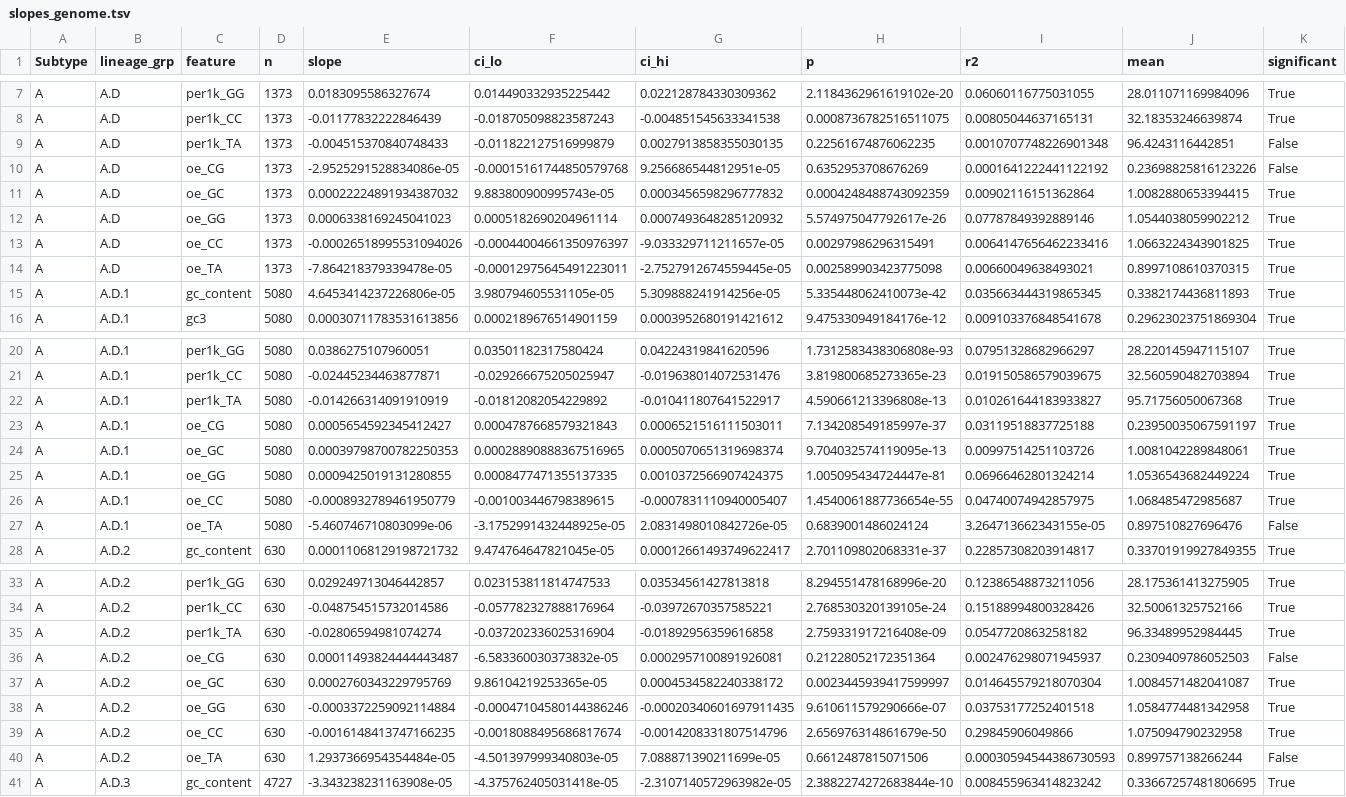
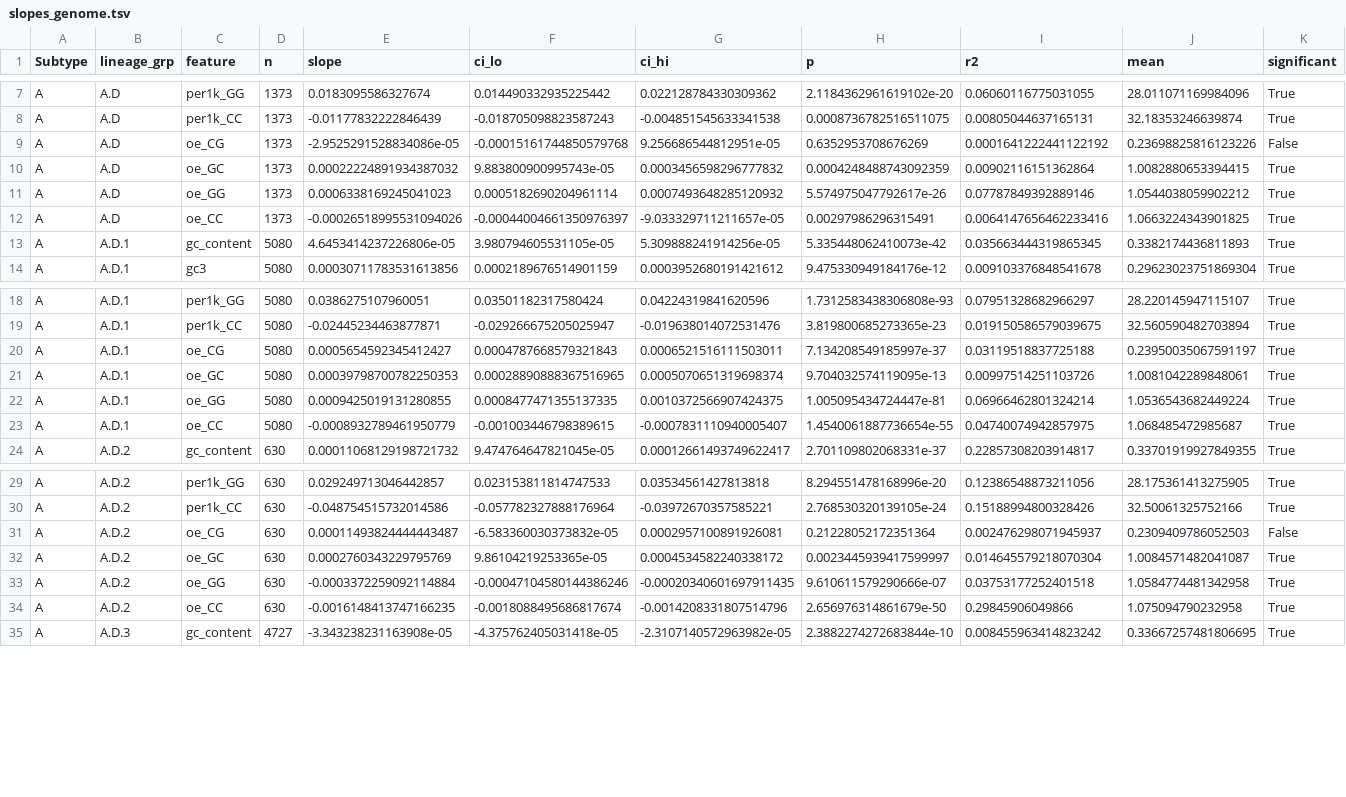
Before and after one commit to Wlimni/RSV, a TSV file: results/slopes_genome.tsv, drawn as a sheet; only a part is shown, gaps mark what is left out; the diff covers the shown part only.

Commit message:
Revise the figures per review, and correct an overstated subtype claim
fig1: added the p value next to slope and R2. The paper shows R2 only,
with P values in a supplementary table, because all 12 of its lineages
were significant; ours are mixed, so which reach significance is part of
the result. Seven of nine do; A.D (p = 0.24) and A.D.4 (p = 0.079) do
not, and those are the two with near-zero slopes.

fig2: RSV-B now uses the project's red rather than a second blue ramp,
so the subtype palette is consistent across every figure.

fig3, fig4: dropped UpA. The source paper uses only CpG, GpC, GpG and
CpC, and UpA was never more than exploratory here. Removed it from the
analysis feature lists and notebook tables too, so figures and tables
agree.

fig6: now covers all ten genes, normalised per 1,000 nt so genes of
different length are comparable, with per-gene Mann-Whitney tests and
Cliff's delta written to results/gene_cpg_subtype_test.tsv.

That last change corrects a claim. The notebook, the textbook and the
progress report all said N and L behave identically between subtypes,
so the difference was not a general A-versus-B effect. Across all ten
genes that is wrong: CpG differs between subtypes in every gene and in
both directions (B higher in NS1, NS2, P, M; A higher in N, SH, G, F,
M2, L). What singles NS1 and NS2 out is the size of the gap, 12.3x and
7.4x against 2.18x for the next largest, and that they alone reach an
absolute floor, with 84.8% of RSV-A genomes carrying no CpG anywhere in
NS1. Every gene returns p < 1e-300 at this sample size, so p cannot
discriminate and the figure reports fold change instead.

Also gitignored Office lock files; one had been committed by accident.

```diff
--- a/results/slopes_genome.tsv
+++ b/results/slopes_genome.tsv
@@ -8,3 +8,2 @@ A	A.D	per1k_GG	1373	0.0183095586327674	0.014490332935225442	0.022128784330309362
 A	A.D	per1k_CC	1373	-0.01177832222846439	-0.018705098823587243	-0.004851545633341538	0.0008736782516511075	0.00805044637165131	32.18353246639874	True
-A	A.D	per1k_TA	1373	-0.004515370840748433	-0.011822127516999879	0.0027913858355030135	0.22561674876062235	0.0010707748226901348	96.4243116442851	False
 A	A.D	oe_CG	1373	-2.9525291528834086e-05	-0.00015161744850579768	9.256686544812951e-05	0.6352953708676269	0.0001641222441122192	0.23698825816123226	False
@@ -13,3 +12,2 @@ A	A.D	oe_GG	1373	0.0006338169245041023	0.0005182690204961114	0.00074936482851209
 A	A.D	oe_CC	1373	-0.00026518995531094026	-0.00044004661350976397	-9.033329711211657e-05	0.00297986296315491	0.0064147656462233416	1.0663224343901825	True
-A	A.D	oe_TA	1373	-7.864218379339478e-05	-0.00012975645491223011	-2.7527912674559445e-05	0.002589903423775098	0.00660049638493021	0.8997108610370315	True
 A	A.D.1	gc_content	5080	4.6453414237226806e-05	3.980794605531105e-05	5.309888241914256e-05	5.335448062410073e-42	0.035663444319865345	0.3382174436811893	True
@@ -21,3 +19,2 @@ A	A.D.1	per1k_GG	5080	0.0386275107960051	0.03501182317580424	0.04224319841620596
 A	A.D.1	per1k_CC	5080	-0.02445234463877871	-0.029266675205025947	-0.019638014072531476	3.819800685273365e-23	0.019150586579039675	32.560590482703894	True
-A	A.D.1	per1k_TA	5080	-0.014266314091910919	-0.01812082054229892	-0.010411807641522917	4.590661213396808e-13	0.010261644183933827	95.71756050067368	True
 A	A.D.1	oe_CG	5080	0.0005654592345412427	0.0004787668579321843	0.0006521516111503011	7.134208549185997e-37	0.03119518837725188	0.23950035067591197	True
@@ -26,3 +23,2 @@ A	A.D.1	oe_GG	5080	0.0009425019131280855	0.0008477471355137335	0.001037256690742
 A	A.D.1	oe_CC	5080	-0.0008932789461950779	-0.001003446798389615	-0.0007831110940005407	1.4540061887736654e-55	0.04740074942857975	1.068485472985687	True
-A	A.D.1	oe_TA	5080	-5.460746710803099e-06	-3.1752991432448925e-05	2.0831498010842726e-05	0.6839001486024124	3.264713662343155e-05	0.897510827696476	False
 A	A.D.2	gc_content	630	0.00011068129198721732	9.474764647821045e-05	0.00012661493749622417	2.701109802068331e-37	0.22857308203914817	0.33701919927849355	True
@@ -34,3 +30,2 @@ A	A.D.2	per1k_GG	630	0.029249713046442857	0.023153811814747533	0.035345614278138
 A	A.D.2	per1k_CC	630	-0.048754515732014586	-0.057782327888176964	-0.03972670357585221	2.768530320139105e-24	0.15188994800328426	32.50061325752166	True
-A	A.D.2	per1k_TA	630	-0.02806594981074274	-0.037202336025316904	-0.01892956359616858	2.759331917216408e-09	0.0547720863258182	96.33489952984445	True
 A	A.D.2	oe_CG	630	0.00011493824444443487	-6.583360030373832e-05	0.0002957100891926081	0.21228052172351364	0.002476298071945937	0.2309409786052503	False
@@ -39,3 +34,2 @@ A	A.D.2	oe_GG	630	-0.0003372259092114884	-0.00047104580144386246	-0.000203406016
 A	A.D.2	oe_CC	630	-0.0016148413747166235	-0.0018088495686817674	-0.0014208331807514796	2.656976314861679e-50	0.29845906049866	1.075094790232958	True
-A	A.D.2	oe_TA	630	1.2937366954354484e-05	-4.501397999340803e-05	7.088871390211699e-05	0.6612487815071506	0.00030594544386730593	0.899757138266244	False
 A	A.D.3	gc_content	4727	-3.343238231163908e-05	-4.375762405031418e-05	-2.3107140572963982e-05	2.3882274272683844e-10	0.008455963414823242	0.33667257481806695	True
```
Also changed, not shown: 12 removed rows elsewhere in this file, results/gc_correlation.tsv, results/slopes_genome_region_adjusted.tsv, 22 other files.
